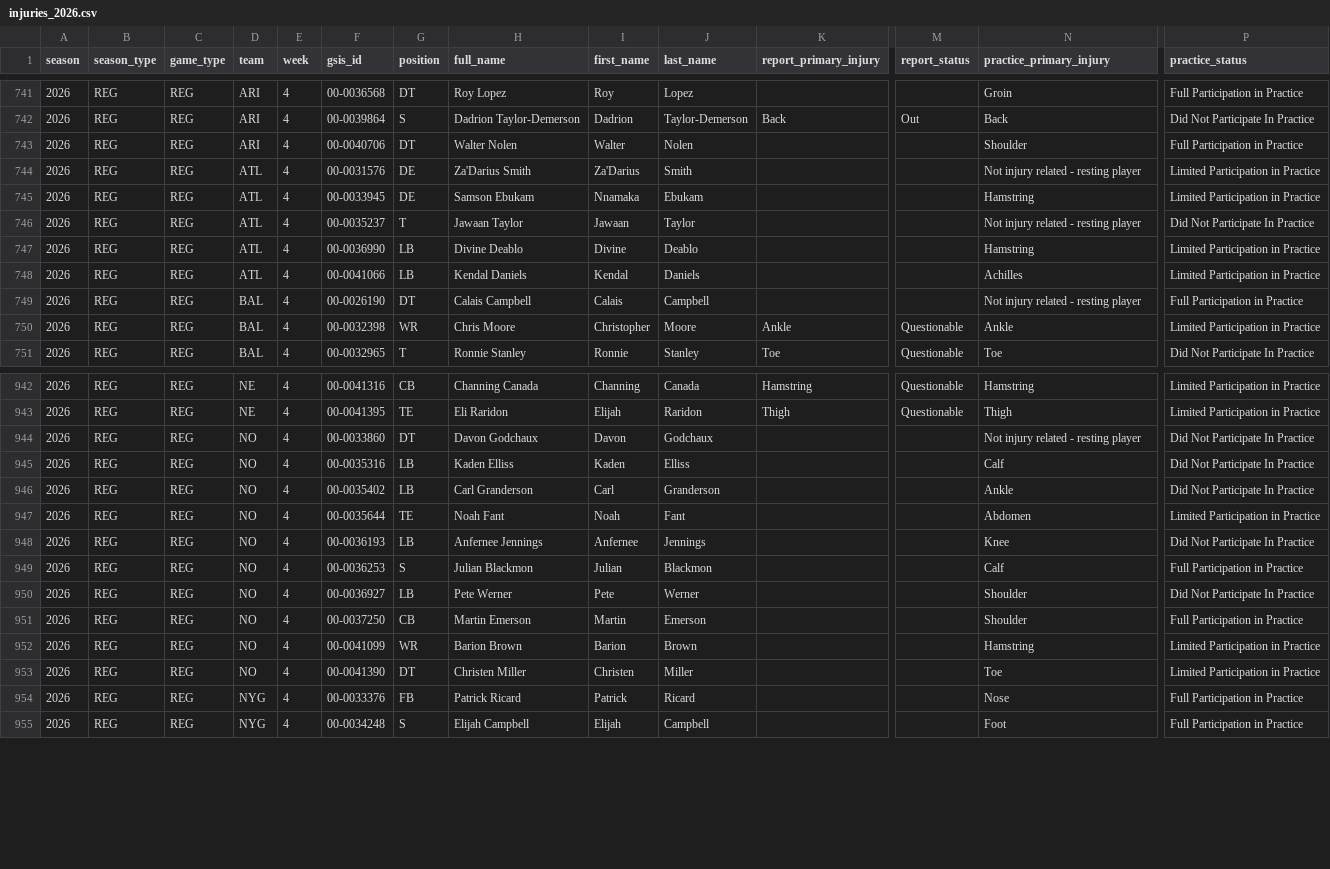
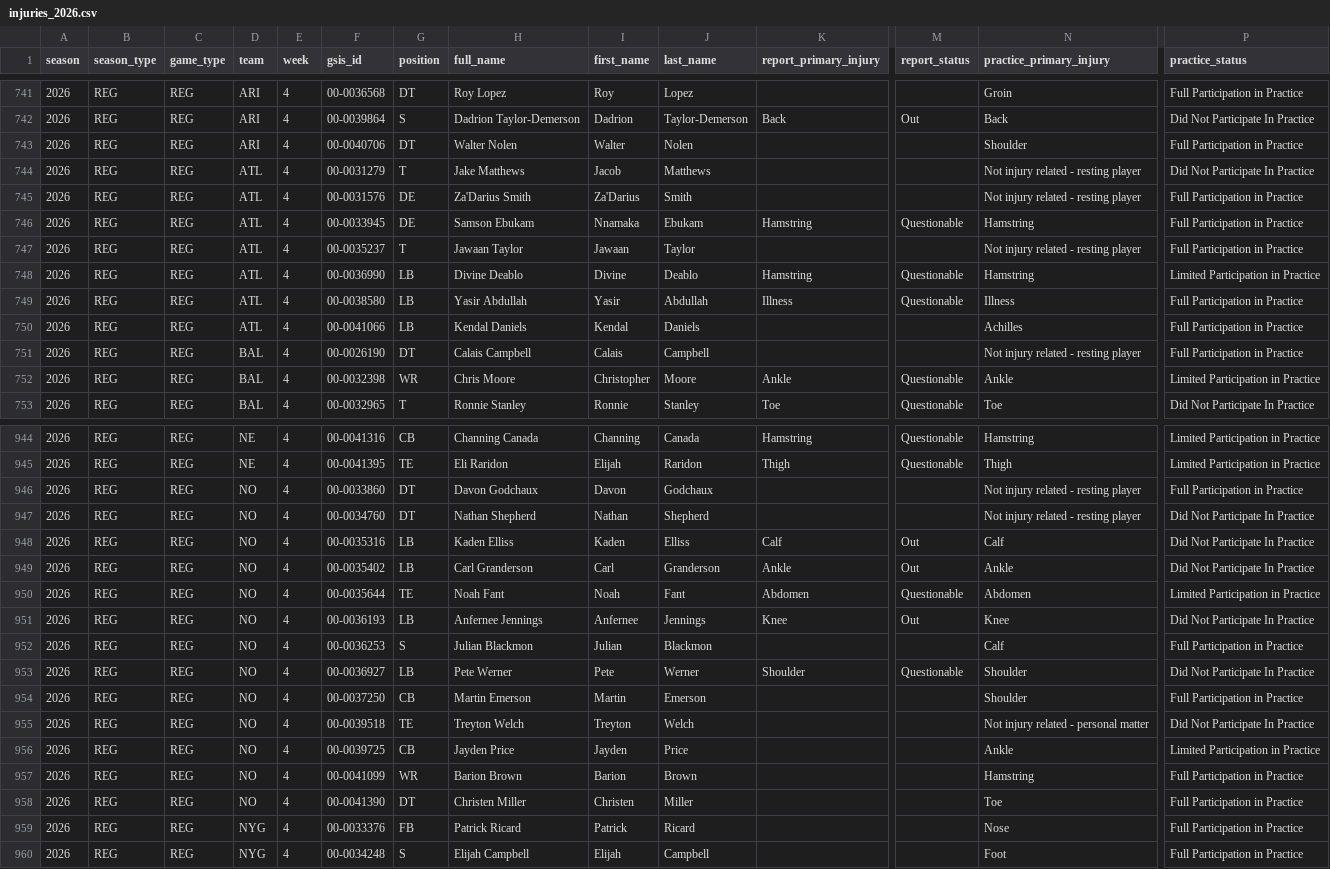
Before and after one commit to brianmarks4-byte/prop-edge, a CSV file: data/injuries_2026.csv, drawn as a sheet; only a part is shown, gaps mark what is left out; addresses are those after the commit; rows hold the shown columns only; the diff names each change by its address in the sheet, - before the commit and + after, or states it on an @@ line.

```diff
--- a/data/injuries_2026.csv
+++ b/data/injuries_2026.csv
+row 744: 2026 | REG | REG | ATL | 4 | 00-0031279 | T | Jake Matthews | Jacob | Matthews |  |  | Not injury related - resting player | Did Not Participate In Practice
-P745:P746 (practice_status): Limited Participation in Practice
+P745:P746 (practice_status): Full Participation in Practice
-K746 (report_primary_injury): (empty)
+K746 (report_primary_injury): Hamstring
-M746 (report_status): (empty)
+M746 (report_status): Questionable
-P747 (practice_status): Did Not Participate In Practice
+P747 (practice_status): Full Participation in Practice
-K748 (report_primary_injury): (empty)
+K748 (report_primary_injury): Hamstring
-M748 (report_status): (empty)
+M748 (report_status): Questionable
+row 749: 2026 | REG | REG | ATL | 4 | 00-0038580 | LB | Yasir Abdullah | Yasir | Abdullah | Illness | Questionable | Illness | Full Participation in Practice
-P750 (practice_status): Limited Participation in Practice
+P750 (practice_status): Full Participation in Practice
-P946 (practice_status): Did Not Participate In Practice
+P946 (practice_status): Full Participation in Practice
+row 947: 2026 | REG | REG | NO | 4 | 00-0034760 | DT | Nathan Shepherd | Nathan | Shepherd |  |  | Not injury related - resting player | Did Not Participate In Practice
-K948 (report_primary_injury): (empty)
+K948 (report_primary_injury): Calf
-M948:M949 (report_status): (empty)
+M948:M949 (report_status): Out
-K949 (report_primary_injury): (empty)
+K949 (report_primary_injury): Ankle
-K950 (report_primary_injury): (empty)
+K950 (report_primary_injury): Abdomen
-M950 (report_status): (empty)
+M950 (report_status): Questionable
-K951 (report_primary_injury): (empty)
+K951 (report_primary_injury): Knee
-M951 (report_status): (empty)
+M951 (report_status): Out
-K953 (report_primary_injury): (empty)
+K953 (report_primary_injury): Shoulder
-M953 (report_status): (empty)
+M953 (report_status): Questionable
+row 955: 2026 | REG | REG | NO | 4 | 00-0039518 | TE | Treyton Welch | Treyton | Welch |  |  | Not injury related - personal matter | Did Not Participate In Practice
+row 956: 2026 | REG | REG | NO | 4 | 00-0039725 | CB | Jayden Price | Jayden | Price |  |  | Ankle | Limited Participation in Practice
-P957:P958 (practice_status): Limited Participation in Practice
+P957:P958 (practice_status): Full Participation in Practice
```
Also changed, not shown: data/prop_edge_injuries.csv.
